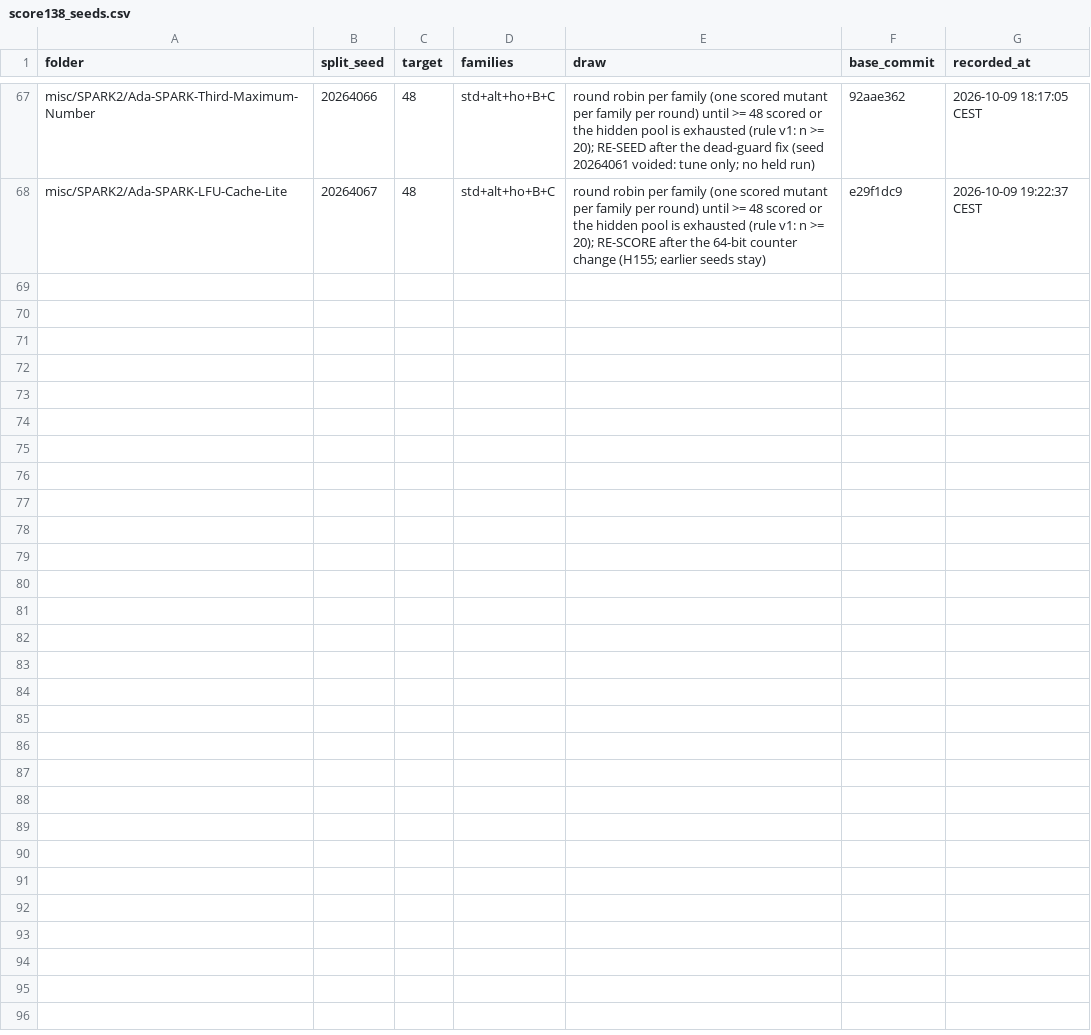
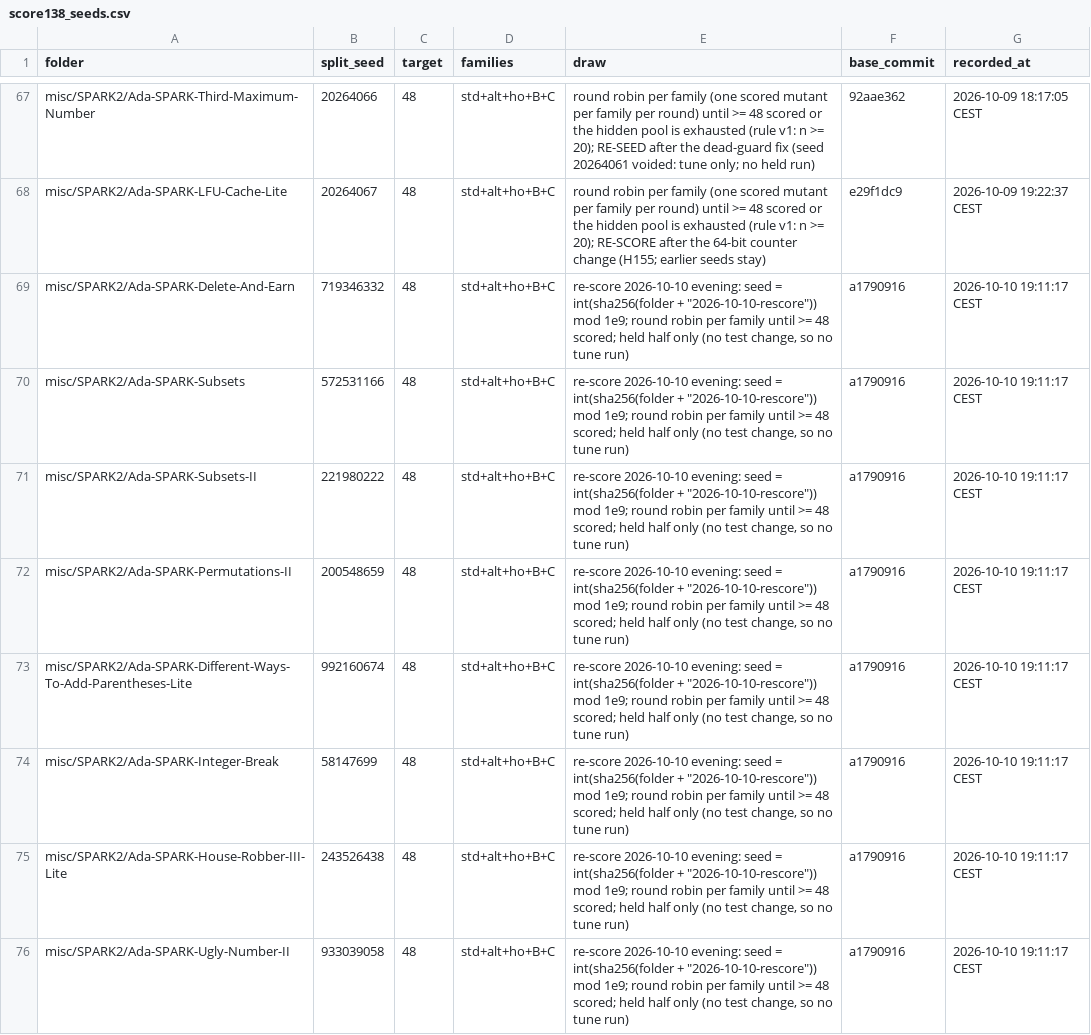
Before and after one commit to RobertBoettcherSF/Ada-Algorithms, a CSV file: tools/vv/score138_seeds.csv, drawn as a sheet; only a part is shown, gaps mark what is left out; the diff names each change by its address in the sheet, - before the commit and + after, or states it on an @@ line.

Commit message:
re-score 2026-10-10 evening: seeds + sealed held halves for the 8 rescore_pending folders (before any run)

```diff
--- a/tools/vv/score138_seeds.csv
+++ b/tools/vv/score138_seeds.csv
+row 69: misc/SPARK2/Ada-SPARK-Delete-And-Earn | 719346332 | 48 | std+alt+ho+B+C | re-score 2026-10-10 evening: seed = int(sha256(folder + "2026-10-10-rescore")) mod 1e9; round robin per family until >= 48 scored; held half only (no test change, so no tune run) | a1790916 | 2026-10-10 19:11:17 CEST
+row 70: misc/SPARK2/Ada-SPARK-Subsets | 572531166 | 48 | std+alt+ho+B+C | re-score 2026-10-10 evening: seed = int(sha256(folder + "2026-10-10-rescore")) mod 1e9; round robin per family until >= 48 scored; held half only (no test change, so no tune run) | a1790916 | 2026-10-10 19:11:17 CEST
+row 71: misc/SPARK2/Ada-SPARK-Subsets-II | 221980222 | 48 | std+alt+ho+B+C | re-score 2026-10-10 evening: seed = int(sha256(folder + "2026-10-10-rescore")) mod 1e9; round robin per family until >= 48 scored; held half only (no test change, so no tune run) | a1790916 | 2026-10-10 19:11:17 CEST
+row 72: misc/SPARK2/Ada-SPARK-Permutations-II | 200548659 | 48 | std+alt+ho+B+C | re-score 2026-10-10 evening: seed = int(sha256(folder + "2026-10-10-rescore")) mod 1e9; round robin per family until >= 48 scored; held half only (no test change, so no tune run) | a1790916 | 2026-10-10 19:11:17 CEST
+row 73: misc/SPARK2/Ada-SPARK-Different-Ways-To-Add-Parentheses-Lite | 992160674 | 48 | std+alt+ho+B+C | re-score 2026-10-10 evening: seed = int(sha256(folder + "2026-10-10-rescore")) mod 1e9; round robin per family until >= 48 scored; held half only (no test change, so no tune run) | a1790916 | 2026-10-10 19:11:17 CEST
+row 74: misc/SPARK2/Ada-SPARK-Integer-Break | 58147699 | 48 | std+alt+ho+B+C | re-score 2026-10-10 evening: seed = int(sha256(folder + "2026-10-10-rescore")) mod 1e9; round robin per family until >= 48 scored; held half only (no test change, so no tune run) | a1790916 | 2026-10-10 19:11:17 CEST
+row 75: misc/SPARK2/Ada-SPARK-House-Robber-III-Lite | 243526438 | 48 | std+alt+ho+B+C | re-score 2026-10-10 evening: seed = int(sha256(folder + "2026-10-10-rescore")) mod 1e9; round robin per family until >= 48 scored; held half only (no test change, so no tune run) | a1790916 | 2026-10-10 19:11:17 CEST
+row 76: misc/SPARK2/Ada-SPARK-Ugly-Number-II | 933039058 | 48 | std+alt+ho+B+C | re-score 2026-10-10 evening: seed = int(sha256(folder + "2026-10-10-rescore")) mod 1e9; round robin per family until >= 48 scored; held half only (no test change, so no tune run) | a1790916 | 2026-10-10 19:11:17 CEST
```
Also changed, not shown: 1 other file.
